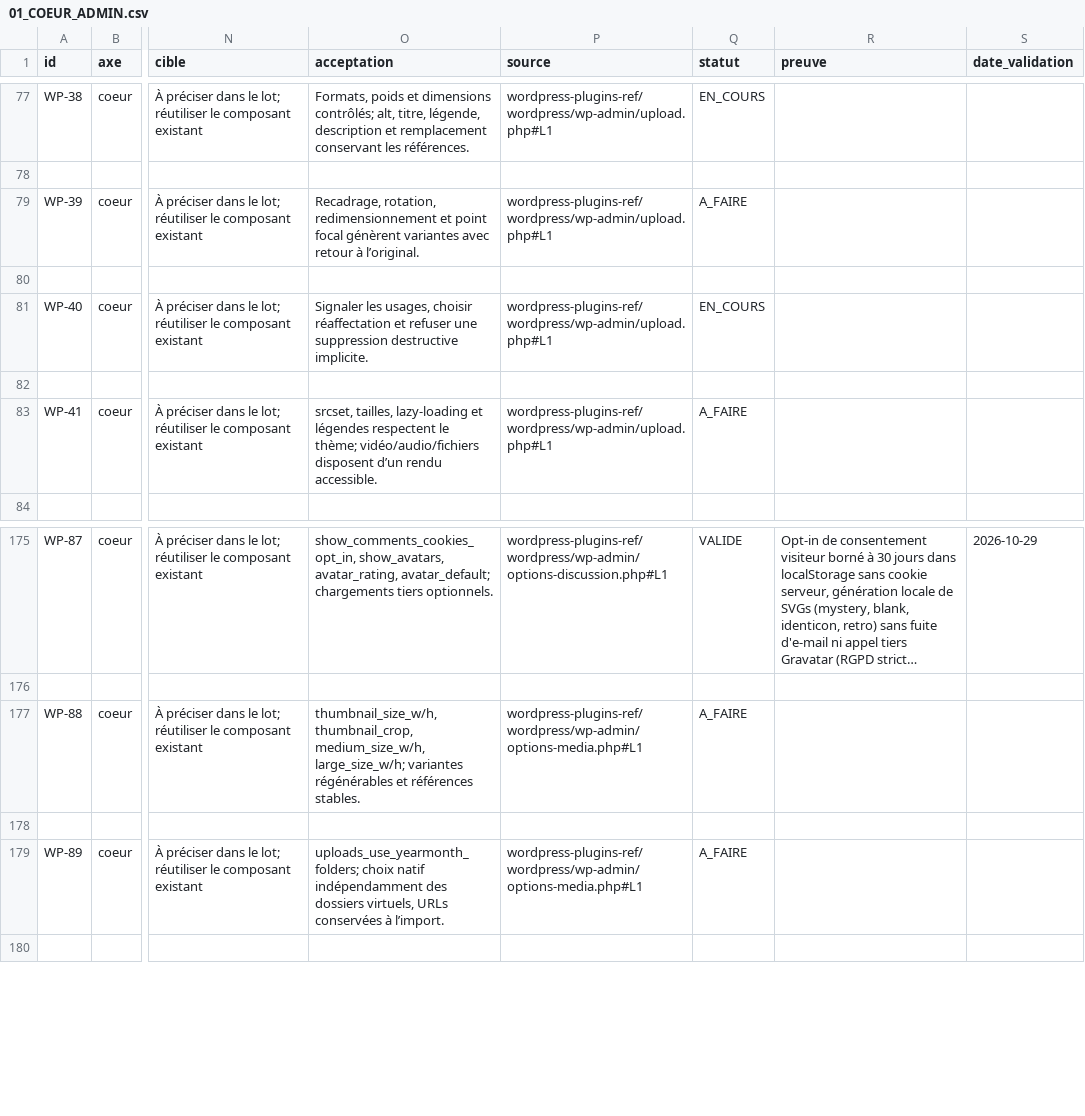
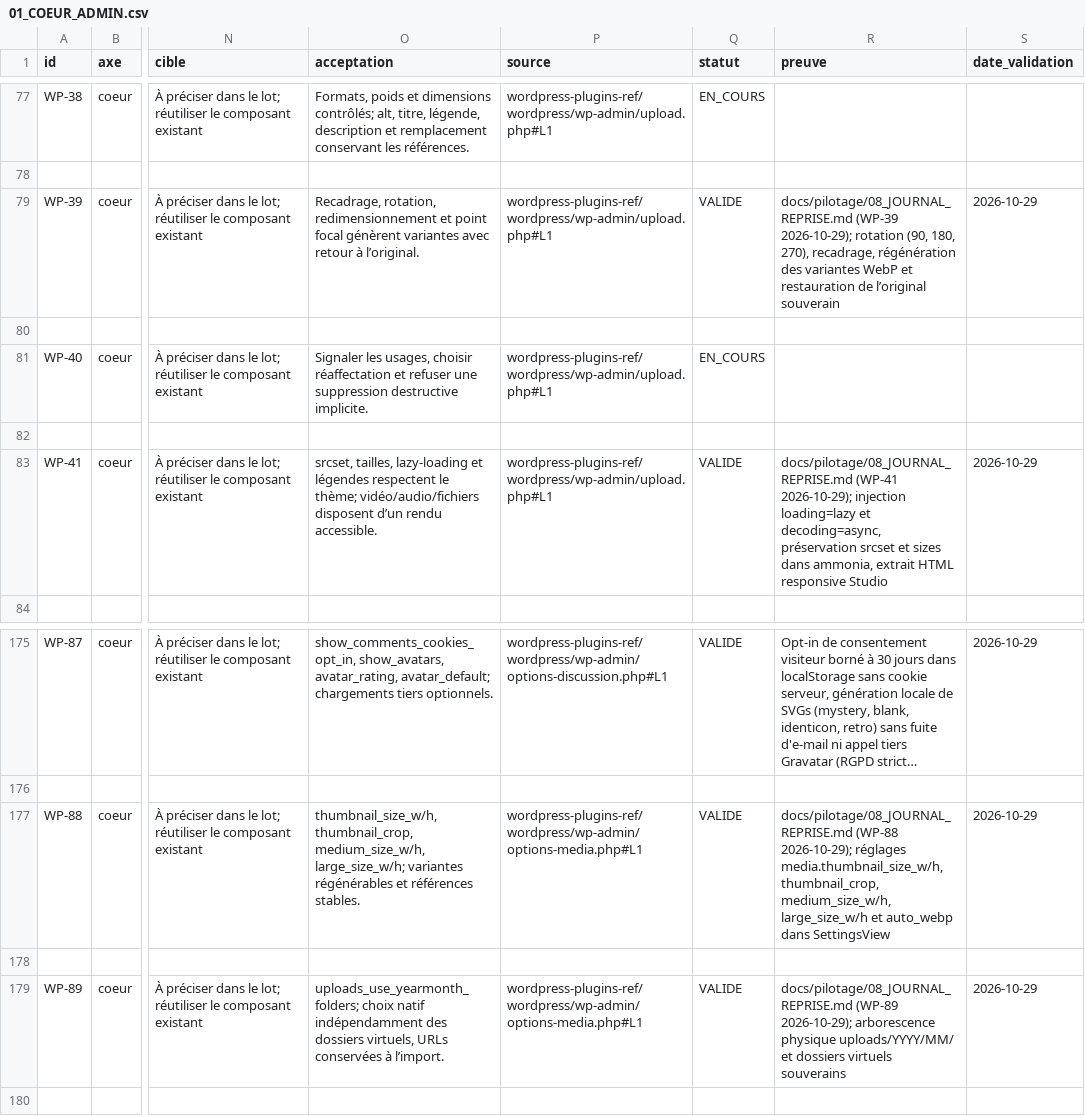
Before and after one commit to Clementlemagnifique/rustforge-cms, a CSV file: docs/pilotage/01_COEUR_ADMIN.csv, drawn as a sheet; only a part is shown, gaps mark what is left out; long unchanged cells end in …; the diff names each change by its address in the sheet, - before the commit and + after, or states it on an @@ line.

Commit message:
feat(media): pipeline de variantes responsives, retouche souveraine et réglages de tailles d'images (WP-39, WP-41, WP-88, WP-89)

```diff
--- a/docs/pilotage/01_COEUR_ADMIN.csv
+++ b/docs/pilotage/01_COEUR_ADMIN.csv
-Q79 (statut): A_FAIRE
+Q79 (statut): VALIDE
-R79 (preuve): (empty)
+R79 (preuve): docs/pilotage/08_JOURNAL_REPRISE.md (WP-39 2026-10-29); rotation (90, 180, 270), recadrage, régénération des variantes WebP et restauration de l’original souverain
-S79 (date_validation): (empty)
+S79 (date_validation): 2026-10-29
-Q83 (statut): A_FAIRE
+Q83 (statut): VALIDE
-R83 (preuve): (empty)
+R83 (preuve): docs/pilotage/08_JOURNAL_REPRISE.md (WP-41 2026-10-29); injection loading=lazy et decoding=async, préservation srcset et sizes dans ammonia, extrait HTML responsive Studio
-S83 (date_validation): (empty)
+S83 (date_validation): 2026-10-29
-Q177 (statut): A_FAIRE
+Q177 (statut): VALIDE
-R177 (preuve): (empty)
+R177 (preuve): docs/pilotage/08_JOURNAL_REPRISE.md (WP-88 2026-10-29); réglages media.thumbnail_size_w/h, thumbnail_crop, medium_size_w/h, large_size_w/h et auto_webp dans SettingsView
-S177 (date_validation): (empty)
+S177 (date_validation): 2026-10-29
-Q179 (statut): A_FAIRE
+Q179 (statut): VALIDE
-R179 (preuve): (empty)
+R179 (preuve): docs/pilotage/08_JOURNAL_REPRISE.md (WP-89 2026-10-29); arborescence physique uploads/YYYY/MM/ et dossiers virtuels souverains
-S179 (date_validation): (empty)
+S179 (date_validation): 2026-10-29
```
Also changed, not shown: 14 other files.
